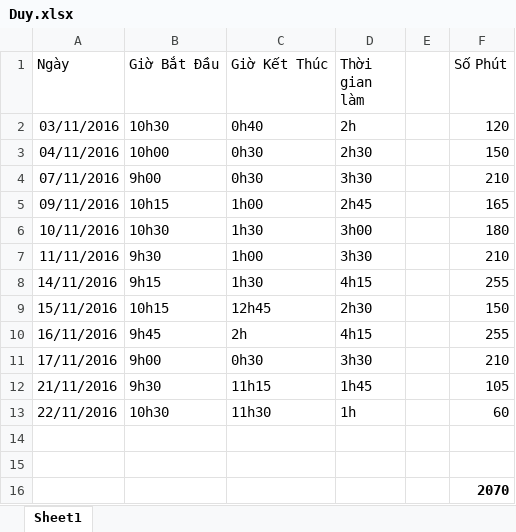
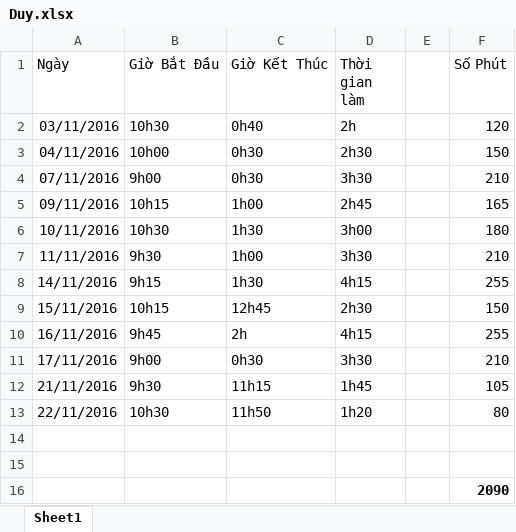
Before and after one commit to PannaCom/txtcnew, an Excel workbook: Document/Duy.xlsx, sheet Sheet1, drawn as a sheet; values as stored, in another font and other column widths than the file's, no borders; the diff names each change by its address in the sheet, - before the commit and + after, or states it on an @@ line.

Commit message:
duyvt: update timesheet

```diff
--- a/Document/Duy.xlsx (sheet Sheet1)
+++ b/Document/Duy.xlsx (sheet Sheet1)
-C13 (Giờ Kết Thúc): 11h30
+C13 (Giờ Kết Thúc): 11h50
-D13 (Thời gian làm): 1h
+D13 (Thời gian làm): 1h20
-F13 (Số Phút): 60
+F13 (Số Phút): 80
-F16 (Số Phút): 2070
+F16 (Số Phút): 2090
```
